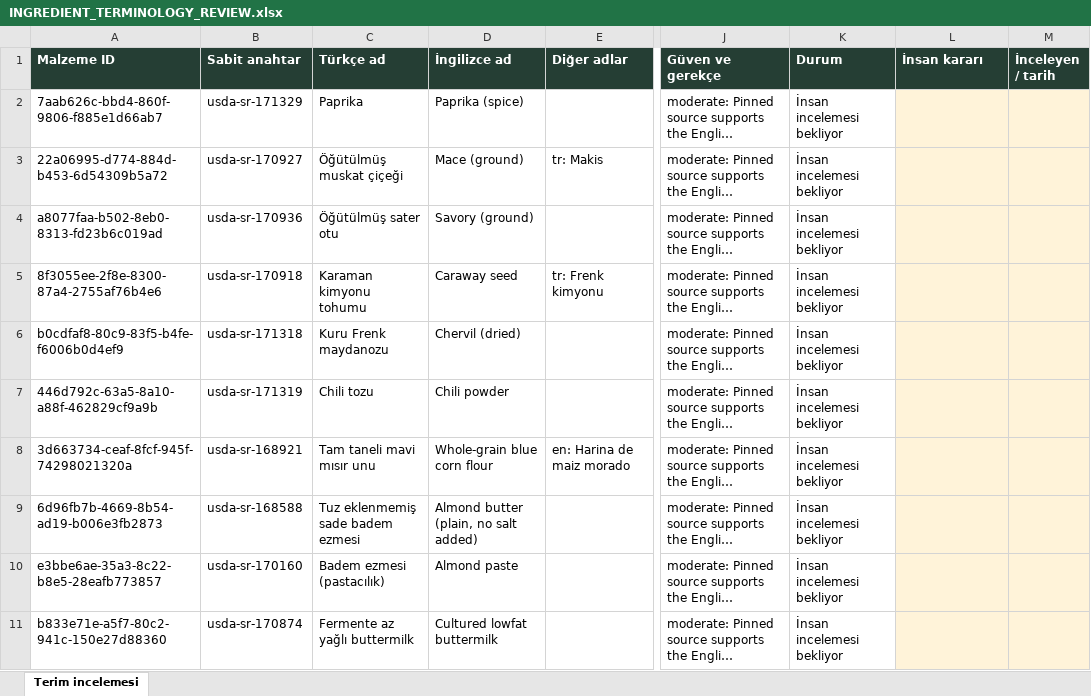
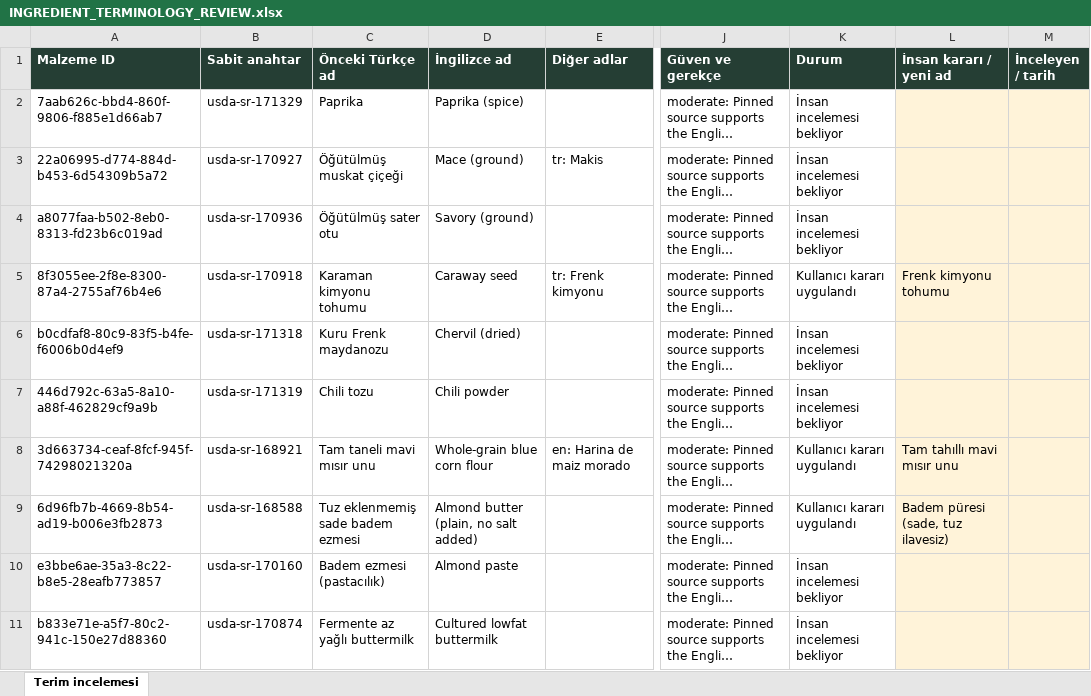
Before and after one commit to fatihemres/personal-recipe-library, an Excel workbook: docs/INGREDIENT_TERMINOLOGY_REVIEW.xlsx, sheet Terim incelemesi, drawn as a sheet; only a part is shown, gaps mark what is left out; long unchanged cells end in …; values as stored, in another font and other column widths than the file's, no borders; table styles not drawn; the diff names each change by its address in the sheet, - before the commit and + after, or states it on an @@ line.

Commit message:
feat: apply three approved ingredient terminology decisions

```diff
--- a/docs/INGREDIENT_TERMINOLOGY_REVIEW.xlsx (sheet Terim incelemesi)
+++ b/docs/INGREDIENT_TERMINOLOGY_REVIEW.xlsx (sheet Terim incelemesi)
-C1: Türkçe ad
+C1: Önceki Türkçe ad
-L1: İnsan kararı
+L1: İnsan kararı / yeni ad
-K5 (Durum): İnsan incelemesi bekliyor
+K5 (Durum): Kullanıcı kararı uygulandı
-L5 (İnsan kararı / yeni ad): (empty)
+L5 (İnsan kararı / yeni ad): Frenk kimyonu tohumu
-K8:K9 (Durum): İnsan incelemesi bekliyor
+K8:K9 (Durum): Kullanıcı kararı uygulandı
-L8 (İnsan kararı / yeni ad): (empty)
+L8 (İnsan kararı / yeni ad): Tam tahıllı mavi mısır unu
-L9 (İnsan kararı / yeni ad): (empty)
+L9 (İnsan kararı / yeni ad): Badem püresi (sade, tuz ilavesiz)
```
Also changed, not shown: 46 other files.
